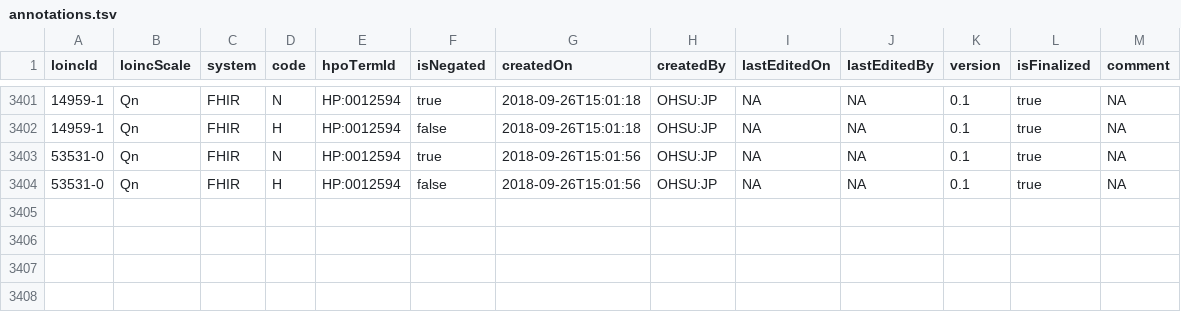
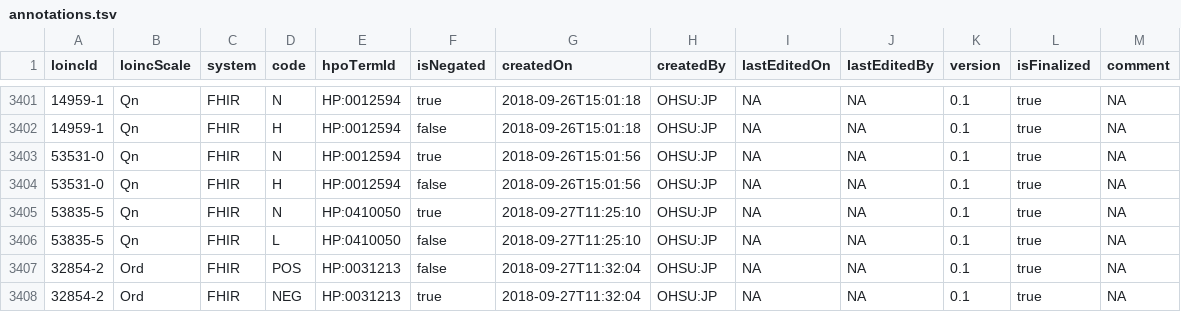
Before and after one commit to TheJacksonLaboratory/loinc2hpoAnnotation, a TSV file: Data/TSVSingleFile/annotations.tsv, drawn as a sheet; only a part is shown, gaps mark what is left out; the diff names each change by its address in the sheet, - before the commit and + after, or states it on an @@ line.

```diff
--- a/Data/TSVSingleFile/annotations.tsv
+++ b/Data/TSVSingleFile/annotations.tsv
+row 3405: 53835-5 | Qn | FHIR | N | HP:0410050 | true | 2018-09-27T11:25:10 | OHSU:JP | NA | NA | 0.1 | true | NA
+row 3406: 53835-5 | Qn | FHIR | L | HP:0410050 | false | 2018-09-27T11:25:10 | OHSU:JP | NA | NA | 0.1 | true | NA
+row 3407: 32854-2 | Ord | FHIR | POS | HP:0031213 | false | 2018-09-27T11:32:04 | OHSU:JP | NA | NA | 0.1 | true | NA
+row 3408: 32854-2 | Ord | FHIR | NEG | HP:0031213 | true | 2018-09-27T11:32:04 | OHSU:JP | NA | NA | 0.1 | true | NA
```
Also changed, not shown: 1 other file.
